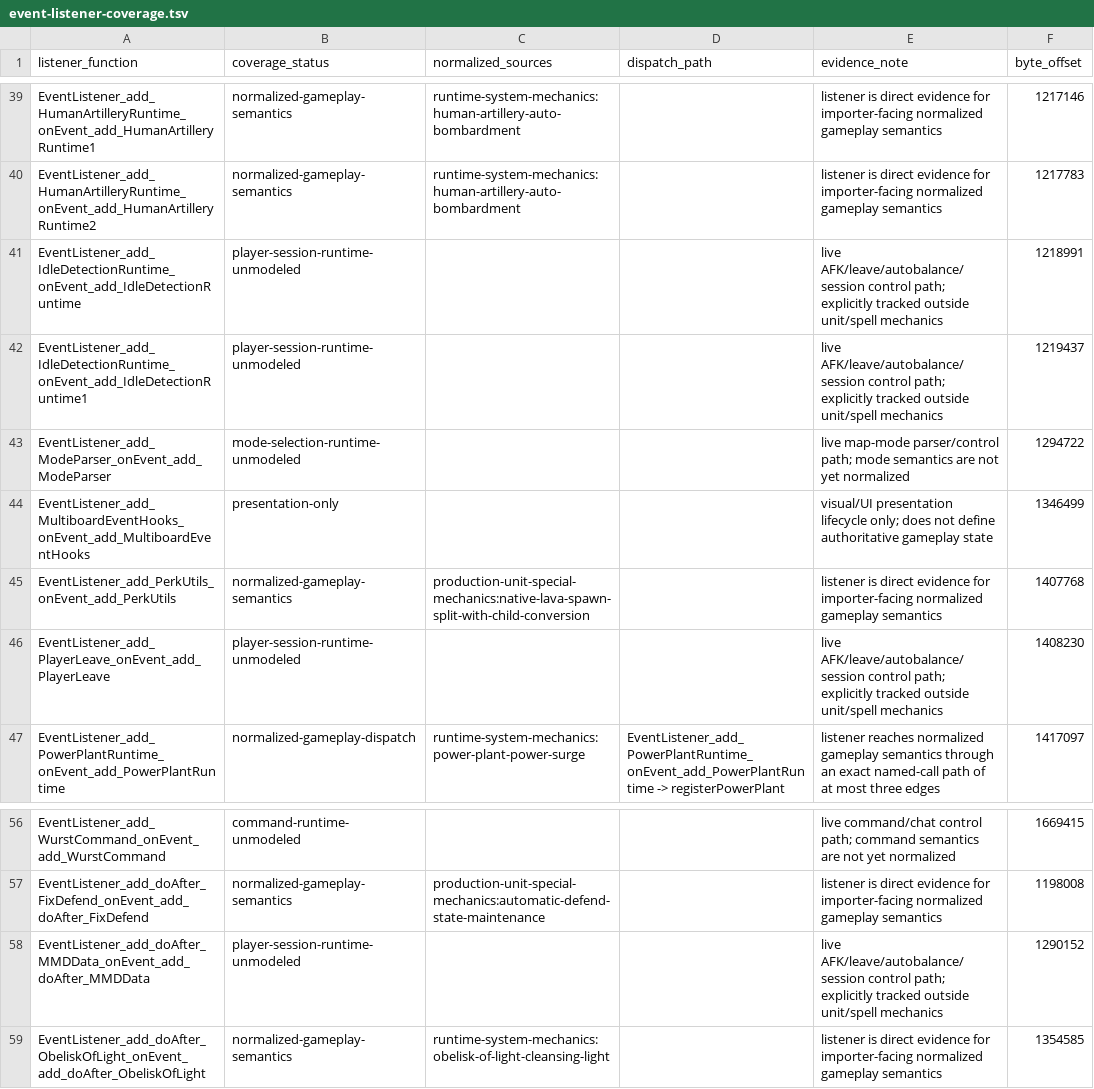
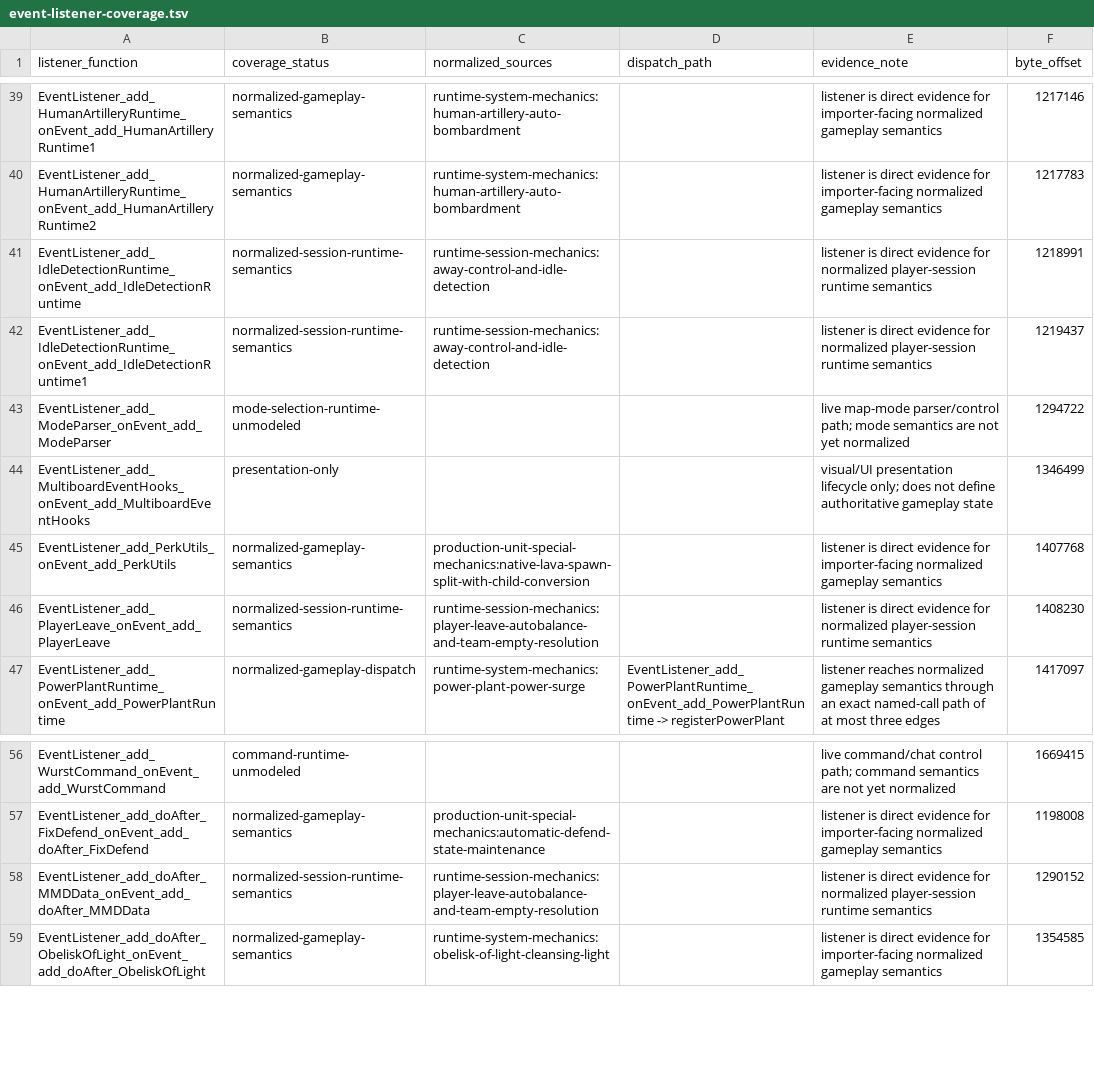
Before and after one commit to ripdog/castle-fight-native, a TSV file: docs/original_map/extracted/script/event-listener-coverage.tsv, drawn as a sheet; only a part is shown, gaps mark what is left out.

Commit message:
extract: normalize player session runtime

```diff
--- a/docs/original_map/extracted/script/event-listener-coverage.tsv
+++ b/docs/original_map/extracted/script/event-listener-coverage.tsv
@@ -40,4 +40,4 @@ EventListener_add_HumanArtilleryRuntime_onEvent_add_HumanArtilleryRuntime1	norma
 EventListener_add_HumanArtilleryRuntime_onEvent_add_HumanArtilleryRuntime2	normalized-gameplay-semantics	runtime-system-mechanics:human-artillery-auto-bombardment		listener is direct evidence for importer-facing normalized gameplay semantics	1217783
-EventListener_add_IdleDetectionRuntime_onEvent_add_IdleDetectionRuntime	player-session-runtime-unmodeled			live AFK/leave/autobalance/session control path; explicitly tracked outside unit/spell mechanics	1218991
-EventListener_add_IdleDetectionRuntime_onEvent_add_IdleDetectionRuntime1	player-session-runtime-unmodeled			live AFK/leave/autobalance/session control path; explicitly tracked outside unit/spell mechanics	1219437
+EventListener_add_IdleDetectionRuntime_onEvent_add_IdleDetectionRuntime	normalized-session-runtime-semantics	runtime-session-mechanics:away-control-and-idle-detection		listener is direct evidence for normalized player-session runtime semantics	1218991
+EventListener_add_IdleDetectionRuntime_onEvent_add_IdleDetectionRuntime1	normalized-session-runtime-semantics	runtime-session-mechanics:away-control-and-idle-detection		listener is direct evidence for normalized player-session runtime semantics	1219437
 EventListener_add_ModeParser_onEvent_add_ModeParser	mode-selection-runtime-unmodeled			live map-mode parser/control path; mode semantics are not yet normalized	1294722
@@ -45,3 +45,3 @@ EventListener_add_MultiboardEventHooks_onEvent_add_MultiboardEventHooks	presenta
 EventListener_add_PerkUtils_onEvent_add_PerkUtils	normalized-gameplay-semantics	production-unit-special-mechanics:native-lava-spawn-split-with-child-conversion		listener is direct evidence for importer-facing normalized gameplay semantics	1407768
-EventListener_add_PlayerLeave_onEvent_add_PlayerLeave	player-session-runtime-unmodeled			live AFK/leave/autobalance/session control path; explicitly tracked outside unit/spell mechanics	1408230
+EventListener_add_PlayerLeave_onEvent_add_PlayerLeave	normalized-session-runtime-semantics	runtime-session-mechanics:player-leave-autobalance-and-team-empty-resolution		listener is direct evidence for normalized player-session runtime semantics	1408230
 EventListener_add_PowerPlantRuntime_onEvent_add_PowerPlantRuntime	normalized-gameplay-dispatch	runtime-system-mechanics:power-plant-power-surge	EventListener_add_PowerPlantRuntime_onEvent_add_PowerPlantRuntime -> registerPowerPlant	listener reaches normalized gameplay semantics through an exact named-call path of at most three edges	1417097
@@ -57,3 +57,3 @@ EventListener_add_WurstCommand_onEvent_add_WurstCommand	command-runtime-unmodele
 EventListener_add_doAfter_FixDefend_onEvent_add_doAfter_FixDefend	normalized-gameplay-semantics	production-unit-special-mechanics:automatic-defend-state-maintenance		listener is direct evidence for importer-facing normalized gameplay semantics	1198008
-EventListener_add_doAfter_MMDData_onEvent_add_doAfter_MMDData	player-session-runtime-unmodeled			live AFK/leave/autobalance/session control path; explicitly tracked outside unit/spell mechanics	1290152
+EventListener_add_doAfter_MMDData_onEvent_add_doAfter_MMDData	normalized-session-runtime-semantics	runtime-session-mechanics:player-leave-autobalance-and-team-empty-resolution		listener is direct evidence for normalized player-session runtime semantics	1290152
 EventListener_add_doAfter_ObeliskOfLight_onEvent_add_doAfter_ObeliskOfLight	normalized-gameplay-semantics	runtime-system-mechanics:obelisk-of-light-cleansing-light		listener is direct evidence for importer-facing normalized gameplay semantics	1354585
```
Also changed, not shown: 9 other files.
